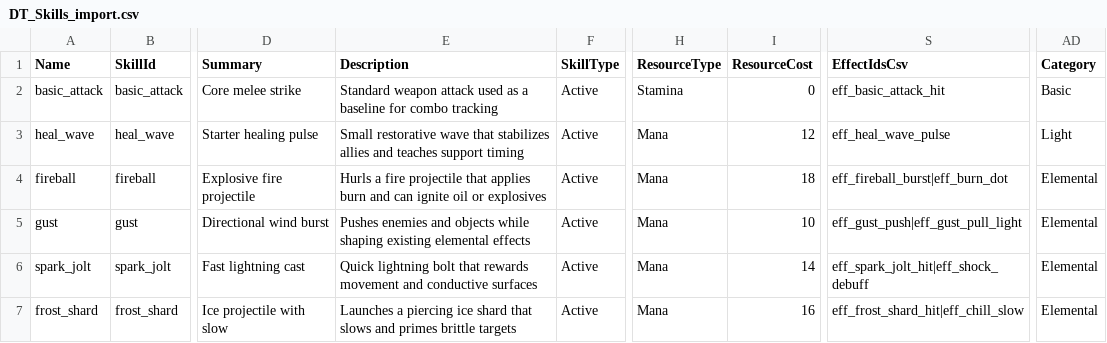
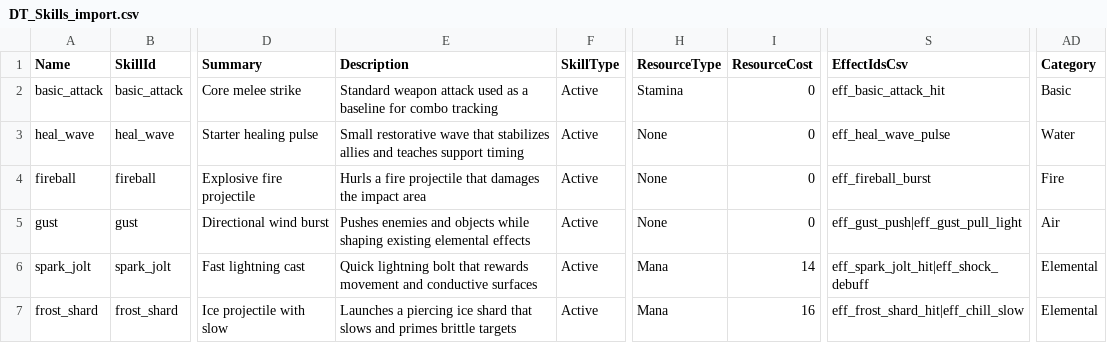
Before and after one commit to scottlandes1217/FableForge, a CSV file: Content/Data/Imports/DT_Skills_import.csv, drawn as a sheet; only a part is shown, gaps mark what is left out; the diff covers the shown part only; the diff names each change by its address in the sheet, - before the commit and + after, or states it on an @@ line.

Commit message:
Refine controller gameplay, Cosmic powers, inventory, and spell effects

```diff
--- a/Content/Data/Imports/DT_Skills_import.csv
+++ b/Content/Data/Imports/DT_Skills_import.csv
-H3:H5 (ResourceType): Mana
+H3:H5 (ResourceType): None
-I3 (ResourceCost): 12
+I3 (ResourceCost): 0
-AD3 (Category): Light
+AD3 (Category): Water
-E4 (Description): …projectile that applies burn and can ignite oil or explosives
+E4 (Description): …projectile that damages the impact area
-I4 (ResourceCost): 18
+I4 (ResourceCost): 0
-S4 (EffectIdsCsv): eff_fireball_burst|eff_burn_dot
+S4 (EffectIdsCsv): eff_fireball_burst
-AD4 (Category): Elemental
+AD4 (Category): Fire
-I5 (ResourceCost): 10
+I5 (ResourceCost): 0
-AD5 (Category): Elemental
+AD5 (Category): Air
```
Also changed, not shown: 2 added rows and 4 edited cells elsewhere in this file, Content/Data/Imports/DT_SkillEffects_import.csv, 46 other files.
